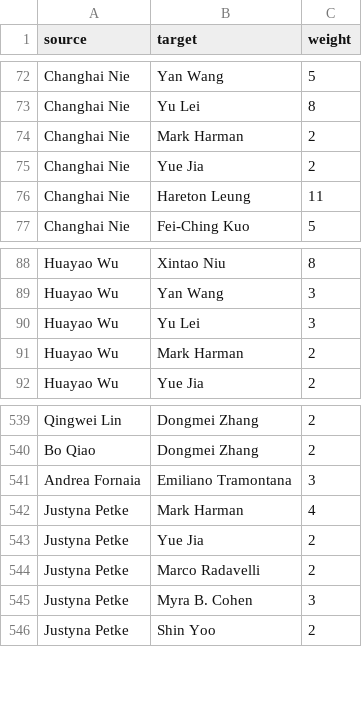
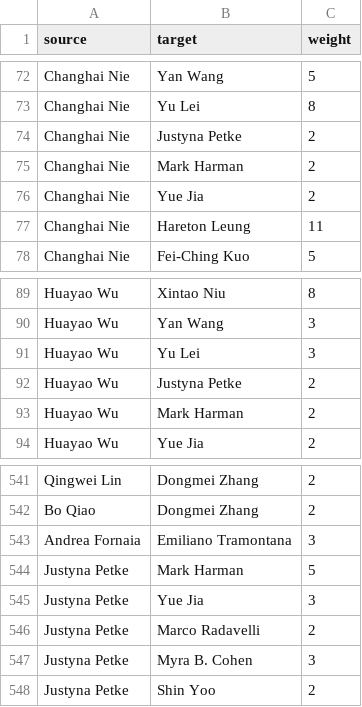
Before and after one commit to huayaow/cit-repository, a CSV file: data/network/network_edges.csv, drawn as a sheet; only a part is shown, gaps mark what is left out.

Commit message:
update data

```diff
--- a/data/network/network_edges.csv
+++ b/data/network/network_edges.csv
@@ -73,2 +73,3 @@ Changhai Nie,Yan Wang,5
 Changhai Nie,Yu Lei,8
+Changhai Nie,Justyna Petke,2
 Changhai Nie,Mark Harman,2
@@ -90,2 +91,3 @@ Huayao Wu,Yan Wang,3
 Huayao Wu,Yu Lei,3
+Huayao Wu,Justyna Petke,2
 Huayao Wu,Mark Harman,2
@@ -541,4 +543,4 @@ Bo Qiao,Dongmei Zhang,2
 Andrea Fornaia,Emiliano Tramontana,3
-Justyna Petke,Mark Harman,4
-Justyna Petke,Yue Jia,2
+Justyna Petke,Mark Harman,5
+Justyna Petke,Yue Jia,3
 Justyna Petke,Marco Radavelli,2
```
Also changed, not shown: data/network/centrality.csv, data/paper.csv, 8 other files.
